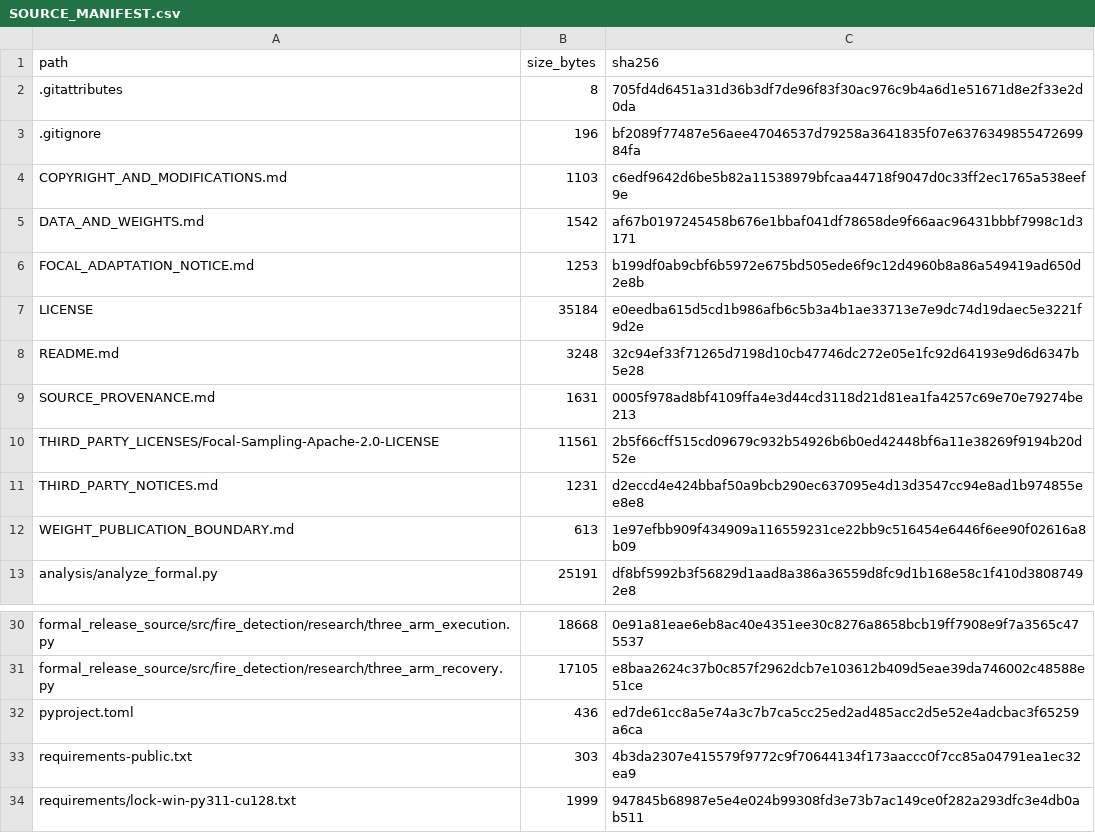
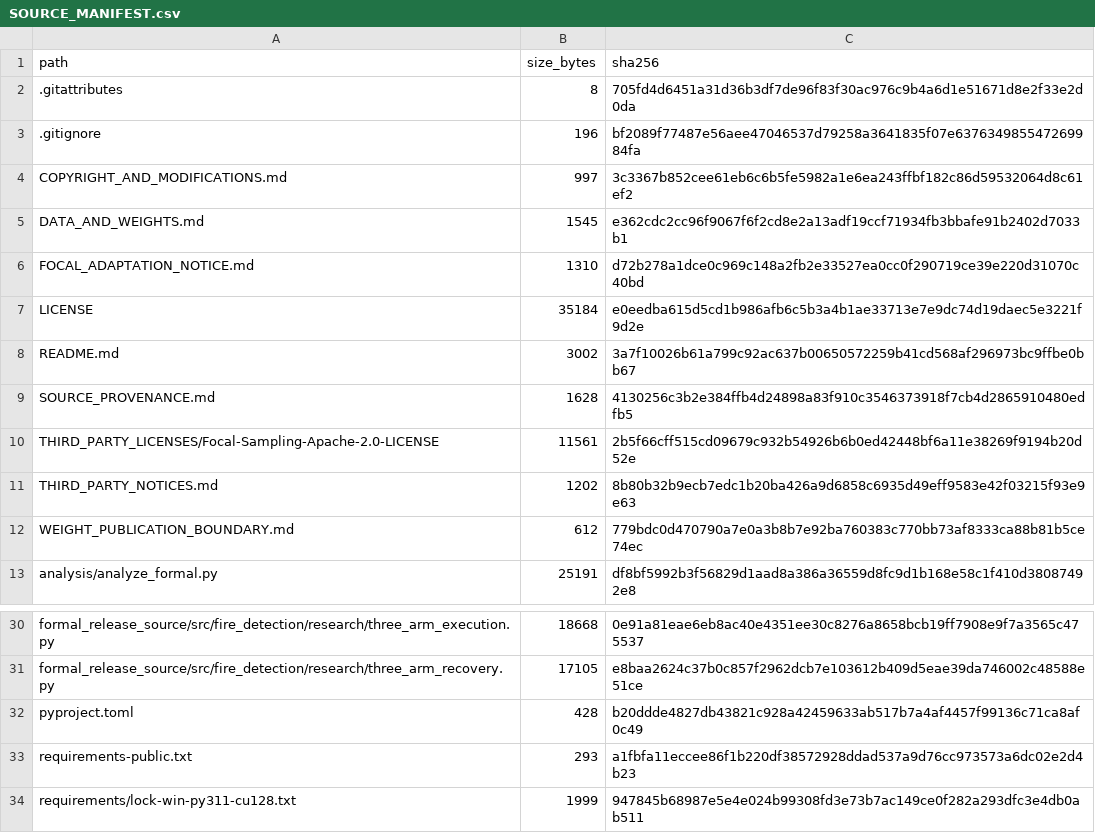
Before and after one commit to Chenjunxin0916/fire-recognition-r6, a CSV file: SOURCE_MANIFEST.csv, drawn as a sheet; only a part is shown, gaps mark what is left out.

Commit message:
Prepare R6 source archive for publication

```diff
--- a/SOURCE_MANIFEST.csv
+++ b/SOURCE_MANIFEST.csv
@@ -3,11 +3,11 @@ path,size_bytes,sha256
 .gitignore,196,bf2089f77487e56aee47046537d79258a3641835f07e637634985547269984fa
-COPYRIGHT_AND_MODIFICATIONS.md,1103,c6edf9642d6be5b82a11538979bfcaa44718f9047d0c33ff2ec1765a538eef9e
-DATA_AND_WEIGHTS.md,1542,af67b0197245458b676e1bbaf041df78658de9f66aac96431bbbf7998c1d3171
-FOCAL_ADAPTATION_NOTICE.md,1253,b199df0ab9cbf6b5972e675bd505ede6f9c12d4960b8a86a549419ad650d2e8b
+COPYRIGHT_AND_MODIFICATIONS.md,997,3c3367b852cee61eb6c6b5fe5982a1e6ea243ffbf182c86d59532064d8c61ef2
+DATA_AND_WEIGHTS.md,1545,e362cdc2cc96f9067f6f2cd8e2a13adf19ccf71934fb3bbafe91b2402d7033b1
+FOCAL_ADAPTATION_NOTICE.md,1310,d72b278a1dce0c969c148a2fb2e33527ea0cc0f290719ce39e220d31070c40bd
 LICENSE,35184,e0eedba615d5cd1b986afb6c5b3a4b1ae33713e7e9dc74d19daec5e3221f9d2e
-README.md,3248,32c94ef33f71265d7198d10cb47746dc272e05e1fc92d64193e9d6d6347b5e28
-SOURCE_PROVENANCE.md,1631,0005f978ad8bf4109ffa4e3d44cd3118d21d81ea1fa4257c69e70e79274be213
+README.md,3002,3a7f10026b61a799c92ac637b00650572259b41cd568af296973bc9ffbe0bb67
+SOURCE_PROVENANCE.md,1628,4130256c3b2e384ffb4d24898a83f910c3546373918f7cb4d2865910480edfb5
 THIRD_PARTY_LICENSES/Focal-Sampling-Apache-2.0-LICENSE,11561,2b5f66cff515cd09679c932b54926b6b0ed42448bf6a11e38269f9194b20d52e
-THIRD_PARTY_NOTICES.md,1231,d2eccd4e424bbaf50a9bcb290ec637095e4d13d3547cc94e8ad1b974855ee8e8
-WEIGHT_PUBLICATION_BOUNDARY.md,613,1e97efbb909f434909a116559231ce22bb9c516454e6446f6ee90f02616a8b09
+THIRD_PARTY_NOTICES.md,1202,8b80b32b9ecb7edc1b20ba426a9d6858c6935d49eff9583e42f03215f93e9e63
+WEIGHT_PUBLICATION_BOUNDARY.md,612,779bdc0d470790a7e0a3b8b7e92ba760383c770bb73af8333ca88b81b5ce74ec
 analysis/analyze_formal.py,25191,df8bf5992b3f56829d1aad8a386a36559d8fc9d1b168e58c1f410d38087492e8
@@ -31,4 +31,4 @@ formal_release_source/src/fire_detection/research/three_arm_execution.py,18668,0
 formal_release_source/src/fire_detection/research/three_arm_recovery.py,17105,e8baa2624c37b0c857f2962dcb7e103612b409d5eae39da746002c48588e51ce
-pyproject.toml,436,ed7de61cc8a5e74a3c7b7ca5cc25ed2ad485acc2d5e52e4adcbac3f65259a6ca
-requirements-public.txt,303,4b3da2307e415579f9772c9f70644134f173aaccc0f7cc85a04791ea1ec32ea9
+pyproject.toml,428,b20ddde4827db43821c928a42459633ab517b7a4af4457f99136c71ca8af0c49
+requirements-public.txt,293,a1fbfa11eccee86f1b220df38572928ddad537a9d76cc973573a6dc02e2d4b23
 requirements/lock-win-py311-cu128.txt,1999,947845b68987e5e4e024b99308fd3e73b7ac149ce0f282a293dfc3e4db0ab511
```
Also changed, not shown: 9 other files.
